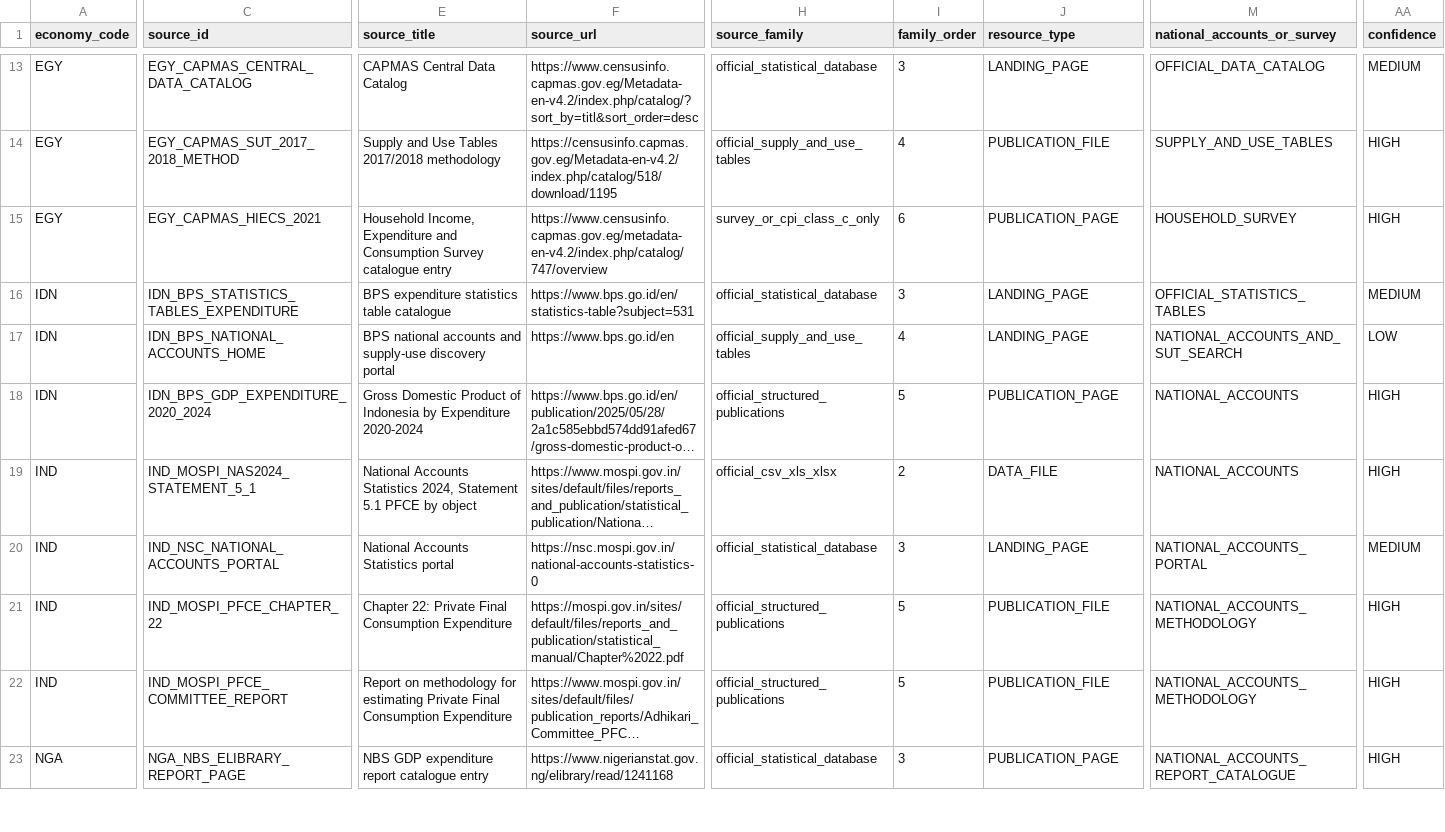
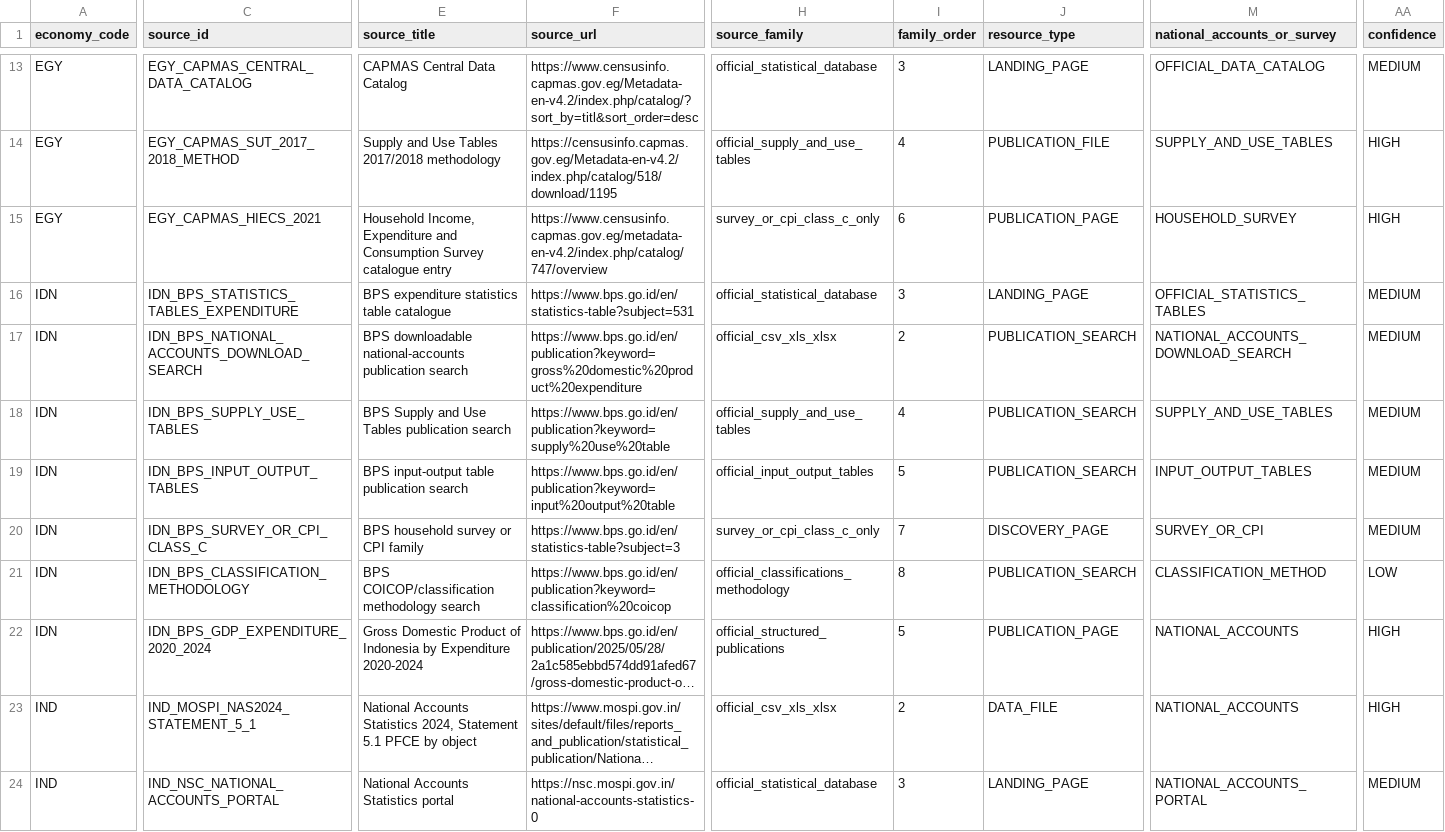
Before and after one commit to tomazlucena-crypto/armilar-data-pipeline, a CSV file: config/source_probe_candidates.csv, drawn as a sheet; only a part is shown, gaps mark what is left out; the shorter side is filled out with more unchanged rows; long unchanged cells end in …; rows hold the shown columns only; the diff covers the shown part only; the diff names each change by its address in the sheet, - before the commit and + after, or states it on an @@ line.

Commit message:
Audit Indonesia official source families

```diff
--- a/config/source_probe_candidates.csv
+++ b/config/source_probe_candidates.csv
-C17 (source_id): IDN_BPS_NATIONAL_ACCOUNTS_HOME
+C17 (source_id): IDN_BPS_NATIONAL_ACCOUNTS_DOWNLOAD_SEARCH
-E17 (source_title): BPS national accounts and supply-use discovery portal
+E17 (source_title): BPS downloadable national-accounts publication search
-F17 (source_url): https://www.bps.go.id/en
+F17 (source_url): https://www.bps.go.id/en/publication?keyword=gross%20domestic%20product%20expenditure
-H17 (source_family): official_supply_and_use_tables
+H17 (source_family): official_csv_xls_xlsx
-I17 (family_order): 4
+I17 (family_order): 2
-J17 (resource_type): LANDING_PAGE
+J17 (resource_type): PUBLICATION_SEARCH
-M17 (national_accounts_or_survey): NATIONAL_ACCOUNTS_AND_SUT_SEARCH
+M17 (national_accounts_or_survey): NATIONAL_ACCOUNTS_DOWNLOAD_SEARCH
-AA17 (confidence): LOW
+AA17 (confidence): MEDIUM
+row 18: IDN | IDN_BPS_SUPPLY_USE_TABLES | BPS Supply and Use Tables publication search | https://www.bps.go.id/en/publication?keyword=supply%20use%20table | official_supply_and_use_tables | 4 | PUBLICATION_SEARCH | SUPPLY_AND_USE_TABLES | MEDIUM
+row 19: IDN | IDN_BPS_INPUT_OUTPUT_TABLES | BPS input-output table publication search | https://www.bps.go.id/en/publication?keyword=input%20output%20table | official_input_output_tables | 5 | PUBLICATION_SEARCH | INPUT_OUTPUT_TABLES | MEDIUM
+row 20: IDN | IDN_BPS_SURVEY_OR_CPI_CLASS_C | BPS household survey or CPI family | https://www.bps.go.id/en/statistics-table?subject=3 | survey_or_cpi_class_c_only | 7 | DISCOVERY_PAGE | SURVEY_OR_CPI | MEDIUM
+row 21: IDN | IDN_BPS_CLASSIFICATION_METHODOLOGY | BPS COICOP/classification methodology search | https://www.bps.go.id/en/publication?keyword=classification%20coicop | official_classifications_methodology | 8 | PUBLICATION_SEARCH | CLASSIFICATION_METHOD | LOW
```
Also changed, not shown: 4 edited cells elsewhere in this file, 13 other files.
